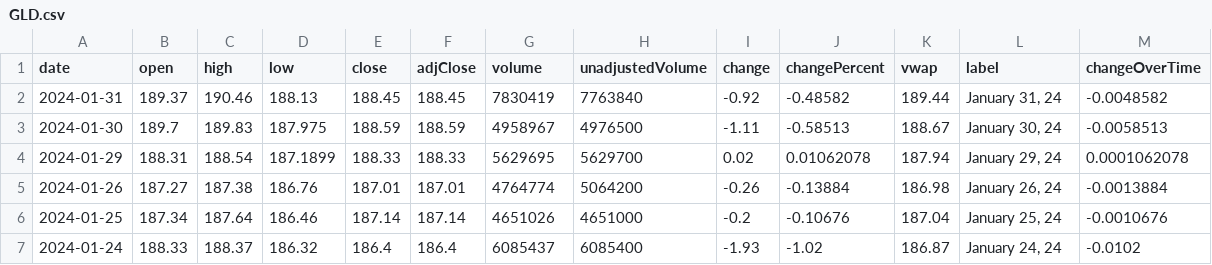
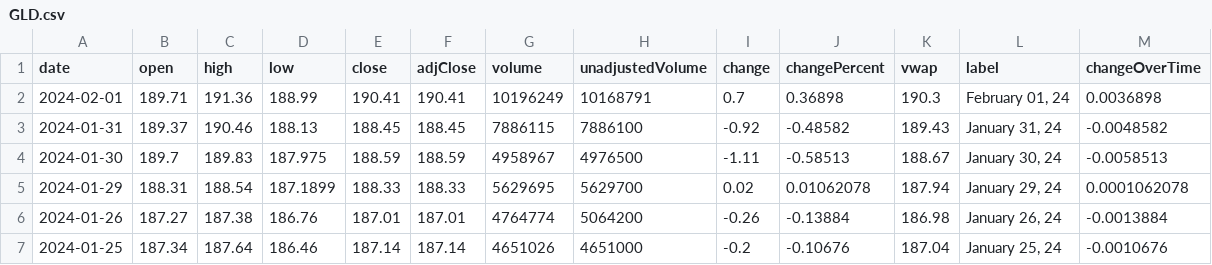
Before and after one commit to junyoung-sim/ddpg-quant, a CSV file: data/GLD.csv, drawn as a sheet; only a part is shown; the shorter side is filled out with more unchanged rows.

```diff
--- a/data/GLD.csv
+++ b/data/GLD.csv
@@ -1,3 +1,4 @@
 date,open,high,low,close,adjClose,volume,unadjustedVolume,change,changePercent,vwap,label,changeOverTime
-2024-01-31,189.37,190.46,188.13,188.45,188.45,7830419,7763840,-0.92,-0.48582,189.44,"January 31, 24",-0.0048582
+2024-02-01,189.71,191.36,188.99,190.41,190.41,10196249,10168791,0.7,0.36898,190.3,"February 01, 24",0.0036898
+2024-01-31,189.37,190.46,188.13,188.45,188.45,7886115,7886100,-0.92,-0.48582,189.43,"January 31, 24",-0.0048582
 2024-01-30,189.7,189.83,187.975,188.59,188.59,4958967,4976500,-1.11,-0.58513,188.67,"January 30, 24",-0.0058513
```
Also changed, not shown: data/CHFUSD.csv, data/EUR=X.csv, 4 other files.
